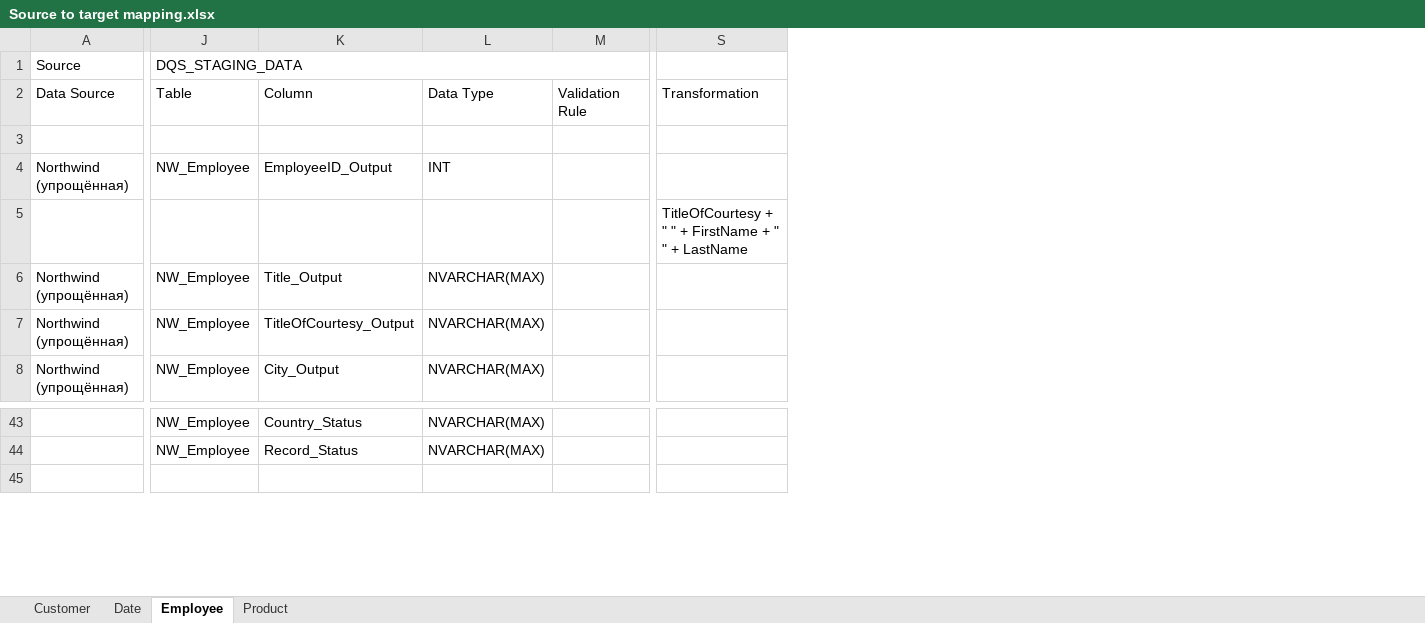
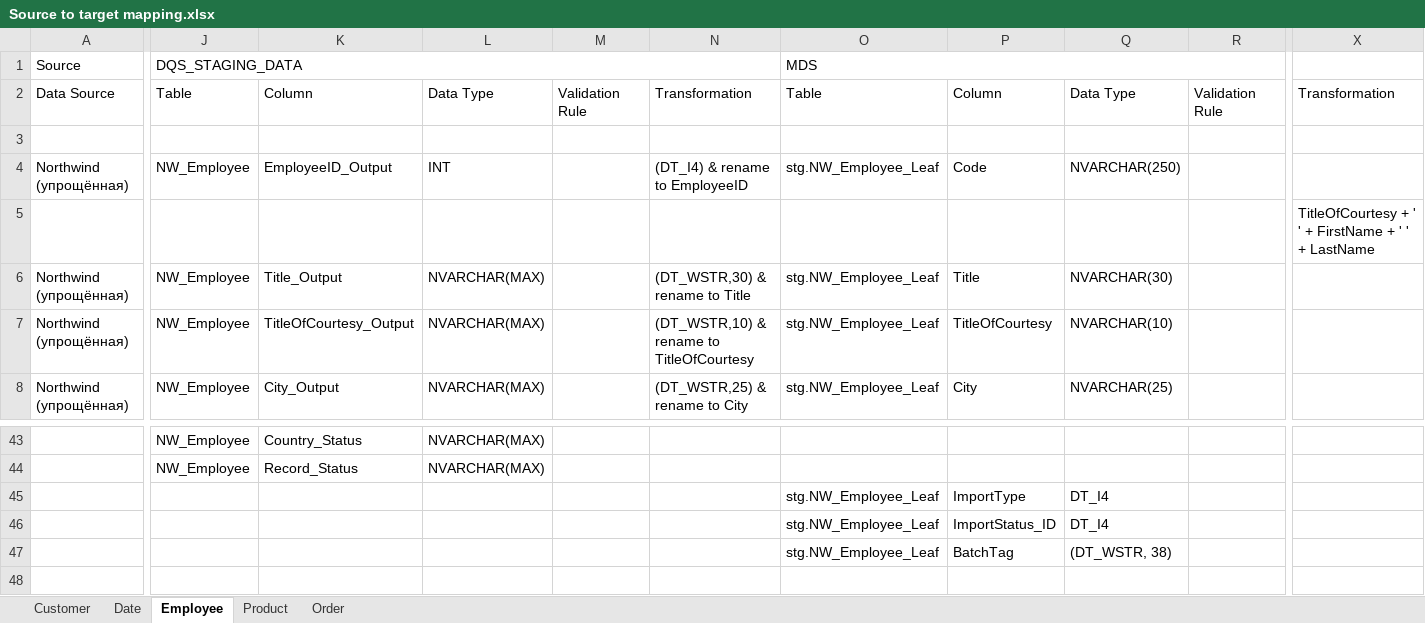
Before and after one commit to zinykov/NorthwindBI, an Excel workbook: Docs/Source to target mapping.xlsx, sheet Employee, drawn as a sheet; only a part is shown, gaps mark what is left out; values as stored, in another font and other column widths than the file's, no cell formats; removed rows and columns are numbered as before the commit, all else as after; rows hold the shown columns only; the diff names each change by its address in the sheet, - before the commit and + after, or states it on an @@ line.

```diff
--- a/Docs/Source to target mapping.xlsx (sheet Employee)
+++ b/Docs/Source to target mapping.xlsx (sheet Employee)
+sheet tab: Order
+column N, rows 2-8: Transformation |  | (DT_I4) & rename to EmployeeID |  | (DT_WSTR,30) & rename to Title | (DT_WSTR,10) & rename to TitleOfCourtesy | (DT_WSTR,25) & rename to City
+column O (MDS), rows 2-8: Table |  | stg.NW_Employee_Leaf |  | stg.NW_Employee_Leaf | stg.NW_Employee_Leaf | stg.NW_Employee_Leaf
+column P, rows 2-8: Column |  | Code |  | Title | TitleOfCourtesy | City
+column Q, rows 2-8: Data Type |  | NVARCHAR(250) |  | NVARCHAR(30) | NVARCHAR(10) | NVARCHAR(25)
+column R, row 2: Validation Rule
-J1:N1 merged
+J1:N1 merged
-X5: TitleOfCourtesy + " " + FirstName + " " + LastName
+X5: TitleOfCourtesy + ' ' + FirstName + ' ' + LastName
+row 45:  |  |  |  |  |  | stg.NW_Employee_Leaf | ImportType | DT_I4
+row 46:  |  |  |  |  |  | stg.NW_Employee_Leaf | ImportStatus_ID | DT_I4
+row 47:  |  |  |  |  |  | stg.NW_Employee_Leaf | BatchTag | (DT_WSTR, 38)
```
Also changed, not shown: sheet Product, sheet Customer, sheet Date, cell formats, 1 other file.
